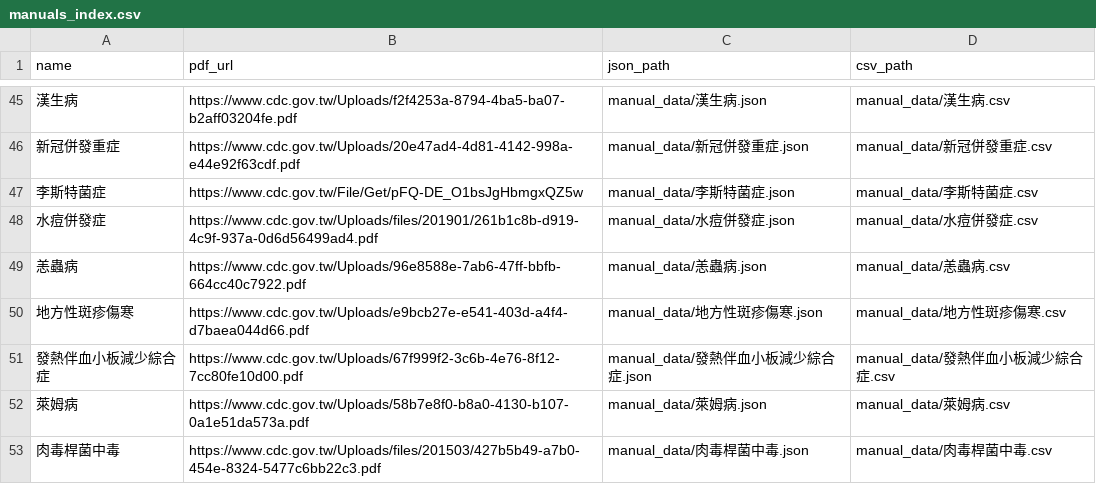
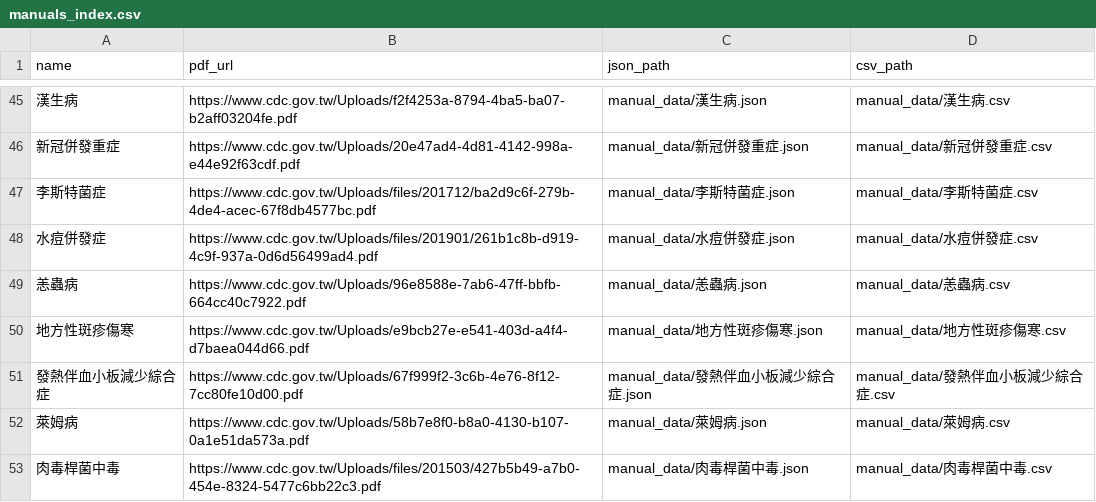
Before and after one commit to drhao/notifiable_diseases, a CSV file: manuals_index.csv, drawn as a sheet; only a part is shown, gaps mark what is left out; the diff names each change by its address in the sheet, - before the commit and + after, or states it on an @@ line.

```diff
--- a/manuals_index.csv
+++ b/manuals_index.csv
-B47 (pdf_url): https://www.cdc.gov.tw/File/Get/pFQ-DE_O1bsJgHbmgxQZ5w
+B47 (pdf_url): https://www.cdc.gov.tw/Uploads/files/201712/ba2d9c6f-279b-4de4-acec-67f8db4577bc.pdf
```
Also changed, not shown: 8 other files.
